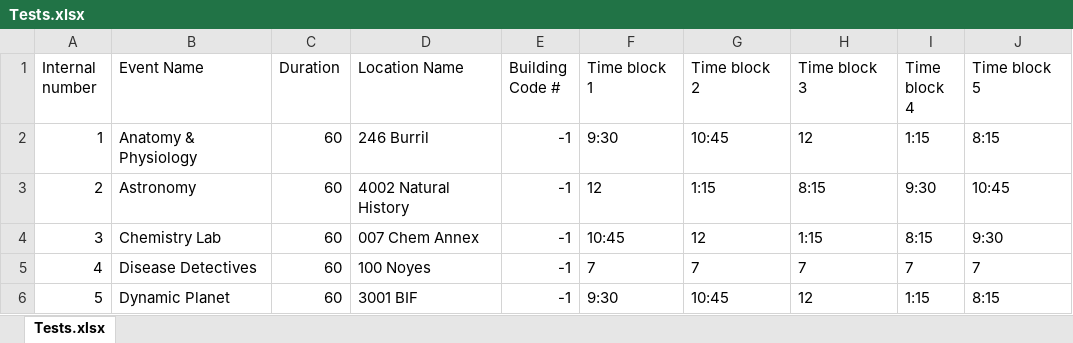
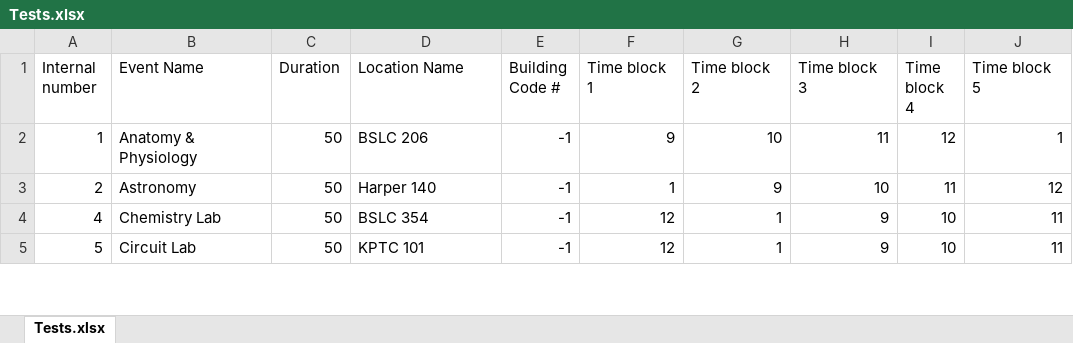
Before and after one commit to oortsang/UCSO-2019, an Excel workbook: UCSO-2019/Updatable Files/Tests.xlsx, sheet Tests.xlsx, drawn as a sheet; only a part is shown; values as stored, in another font and other column widths than the file's, no borders; removed rows and columns are numbered as before the commit, all else as after; the diff covers the shown part only; the diff names each change by its address in the sheet, - before the commit and + after, or states it on an @@ line.

Commit message:
Added data except self schedule data

```diff
--- a/UCSO-2019/Updatable Files/Tests.xlsx (sheet Tests.xlsx)
+++ b/UCSO-2019/Updatable Files/Tests.xlsx (sheet Tests.xlsx)
-C2:C3 (Duration): 60
+C2:C3 (Duration): 50
-D2 (Location Name): 246 Burril
+D2 (Location Name): BSLC 206
-F2 (Time block 1): 9:30
+F2 (Time block 1): 9
-G2 (Time block 2): 10:45
+G2 (Time block 2): 10
-H2 (Time block 3): 12
+H2 (Time block 3): 11
-I2 (Time block 4): 1:15
+I2 (Time block 4): 12
-J2 (Time block 5): 8:15
+J2 (Time block 5): 1
-D3 (Location Name): 4002 Natural History
+D3 (Location Name): Harper 140
-F3 (Time block 1): 12
+F3 (Time block 1): 1
-G3 (Time block 2): 1:15
+G3 (Time block 2): 9
-H3 (Time block 3): 8:15
+H3 (Time block 3): 10
-I3 (Time block 4): 9:30
+I3 (Time block 4): 11
-J3 (Time block 5): 10:45
+J3 (Time block 5): 12
-row 4: 3 | Chemistry Lab | 60 | 007 Chem Annex | -1 | 10:45 | 12 | 1:15 | 8:15 | 9:30
-B4 (Event Name): Disease Detectives
+B4 (Event Name): Chemistry Lab
-C4:C5 (Duration): 60
+C4:C5 (Duration): 50
-D4 (Location Name): 100 Noyes
+D4 (Location Name): BSLC 354
-F4 (Time block 1): 7
+F4 (Time block 1): 12
-G4 (Time block 2): 7
+G4 (Time block 2): 1
-H4 (Time block 3): 7
+H4 (Time block 3): 9
-I4 (Time block 4): 7
+I4 (Time block 4): 10
-J4 (Time block 5): 7
+J4 (Time block 5): 11
-B5 (Event Name): Dynamic Planet
+B5 (Event Name): Circuit Lab
-D5 (Location Name): 3001 BIF
+D5 (Location Name): KPTC 101
-F5 (Time block 1): 9:30
+F5 (Time block 1): 12
-G5 (Time block 2): 10:45
+G5 (Time block 2): 1
-H5 (Time block 3): 12
+H5 (Time block 3): 9
-I5 (Time block 4): 1:15
+I5 (Time block 4): 10
-J5 (Time block 5): 8:15
+J5 (Time block 5): 11
```
Also changed, not shown: 37 removed rows, 108 edited cells and cell formats elsewhere in this sheet, formulas that keep their value, 7 other files.
